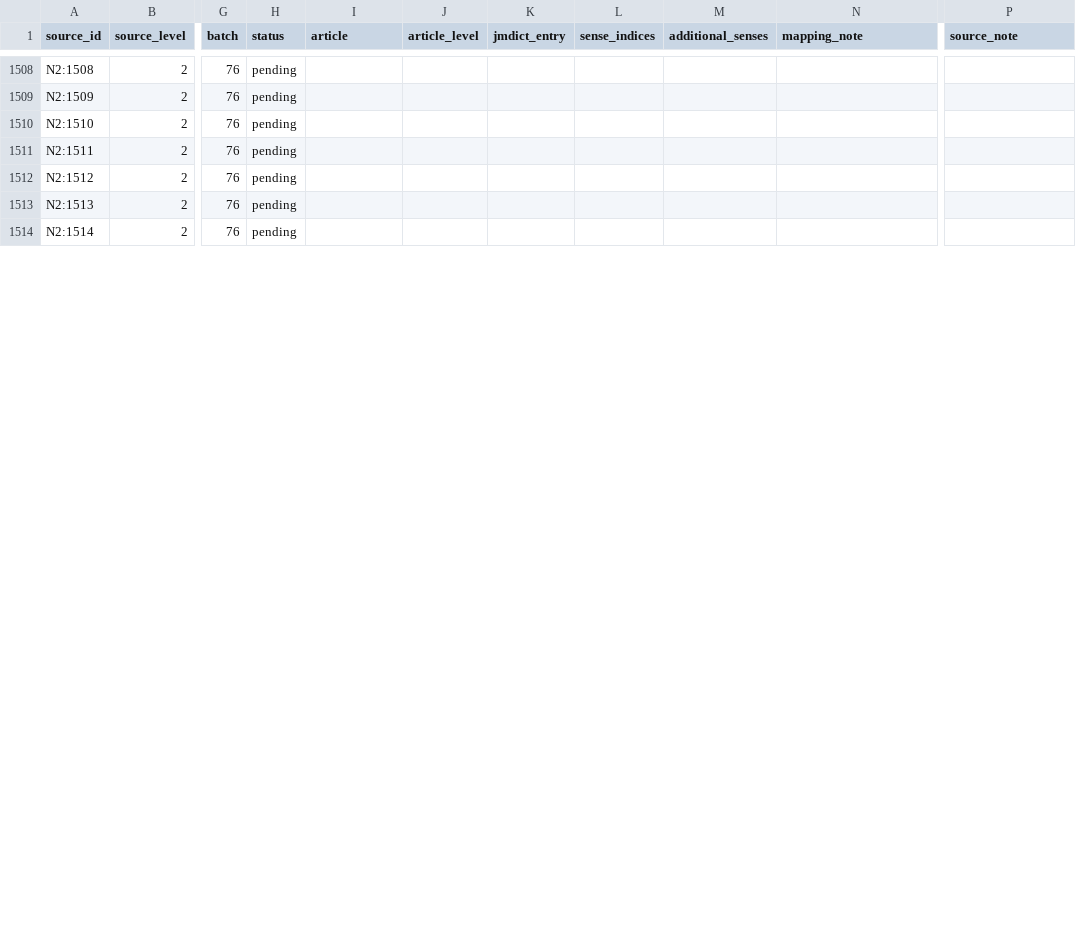
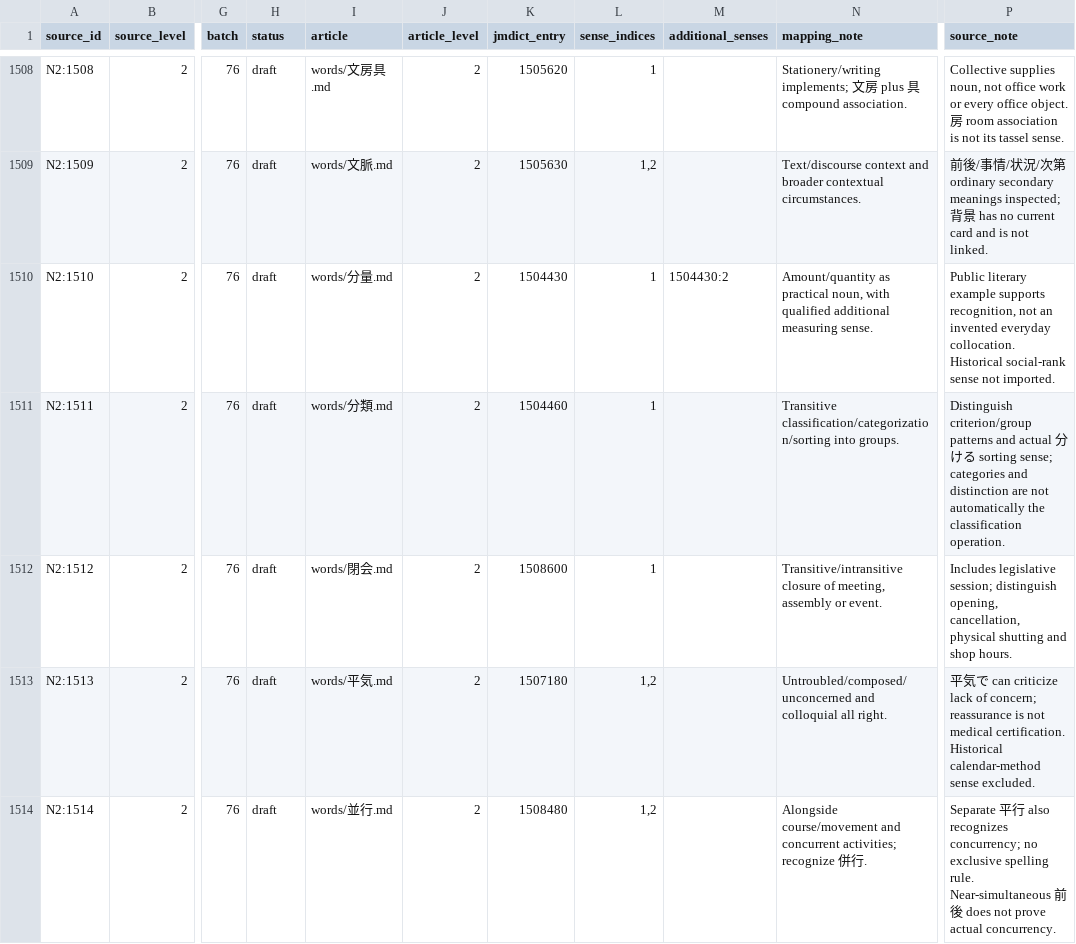
Before and after one commit to stop-cran/learning-japanese, a TSV file: docs/n2-vocabulary-sources.tsv, drawn as a sheet; only a part is shown, gaps mark what is left out; the diff covers the shown part only; the diff names each change by its address in the sheet, - before the commit and + after, or states it on an @@ line.

```diff
--- a/docs/n2-vocabulary-sources.tsv
+++ b/docs/n2-vocabulary-sources.tsv
-H1508:H1514 (status): pending
+H1508:H1514 (status): draft
-I1508 (article): (empty)
+I1508 (article): words/文房具.md
-J1508:J1514 (article_level): (empty)
+J1508:J1514 (article_level): 2
-K1508 (jmdict_entry): (empty)
+K1508 (jmdict_entry): 1505620
-L1508 (sense_indices): (empty)
+L1508 (sense_indices): 1
-N1508 (mapping_note): (empty)
+N1508 (mapping_note): Stationery/writing implements; 文房 plus 具 compound association.
-P1508 (source_note): (empty)
+P1508 (source_note): Collective supplies noun, not office work or every office object. 房 room association is not its tassel sense.
-I1509 (article): (empty)
+I1509 (article): words/文脈.md
-K1509 (jmdict_entry): (empty)
+K1509 (jmdict_entry): 1505630
-L1509 (sense_indices): (empty)
+L1509 (sense_indices): 1,2
-N1509 (mapping_note): (empty)
+N1509 (mapping_note): Text/discourse context and broader contextual circumstances.
-P1509 (source_note): (empty)
+P1509 (source_note): 前後/事情/状況/次第 ordinary secondary meanings inspected; 背景 has no current card and is not linked.
-I1510 (article): (empty)
+I1510 (article): words/分量.md
-K1510 (jmdict_entry): (empty)
+K1510 (jmdict_entry): 1504430
-L1510:L1512 (sense_indices): (empty)
+L1510:L1512 (sense_indices): 1
-M1510 (additional_senses): (empty)
+M1510 (additional_senses): 1504430:2
-N1510 (mapping_note): (empty)
+N1510 (mapping_note): Amount/quantity as practical noun, with qualified additional measuring sense.
-P1510 (source_note): (empty)
+P1510 (source_note): Public literary example supports recognition, not an invented everyday collocation. Historical social-rank sense not imported.
-I1511 (article): (empty)
+I1511 (article): words/分類.md
-K1511 (jmdict_entry): (empty)
+K1511 (jmdict_entry): 1504460
-N1511 (mapping_note): (empty)
+N1511 (mapping_note): Transitive classification/categorization/sorting into groups.
-P1511 (source_note): (empty)
+P1511 (source_note): Distinguish criterion/group patterns and actual 分ける sorting sense; categories and distinction are not automatically the classification operation.
-I1512 (article): (empty)
+I1512 (article): words/閉会.md
-K1512 (jmdict_entry): (empty)
+K1512 (jmdict_entry): 1508600
-N1512 (mapping_note): (empty)
+N1512 (mapping_note): Transitive/intransitive closure of meeting, assembly or event.
-P1512 (source_note): (empty)
+P1512 (source_note): Includes legislative session; distinguish opening, cancellation, physical shutting and shop hours.
-I1513 (article): (empty)
+I1513 (article): words/平気.md
-K1513 (jmdict_entry): (empty)
+K1513 (jmdict_entry): 1507180
-L1513:L1514 (sense_indices): (empty)
+L1513:L1514 (sense_indices): 1,2
-N1513 (mapping_note): (empty)
+N1513 (mapping_note): Untroubled/composed/unconcerned and colloquial all right.
-P1513 (source_note): (empty)
+P1513 (source_note): 平気で can criticize lack of concern; reassurance is not medical certification. Historical calendar-method sense excluded.
-I1514 (article): (empty)
+I1514 (article): words/並行.md
-K1514 (jmdict_entry): (empty)
+K1514 (jmdict_entry): 1508480
-N1514 (mapping_note): (empty)
+N1514 (mapping_note): Alongside course/movement and concurrent activities; recognize 併行.
-P1514 (source_note): (empty)
+P1514 (source_note): Separate 平行 also recognizes concurrency; no exclusive spelling rule. Near-simultaneous 前後 does not prove actual concurrency.
```
Also changed, not shown: 91 edited cells elsewhere in this file, 30 other files.
